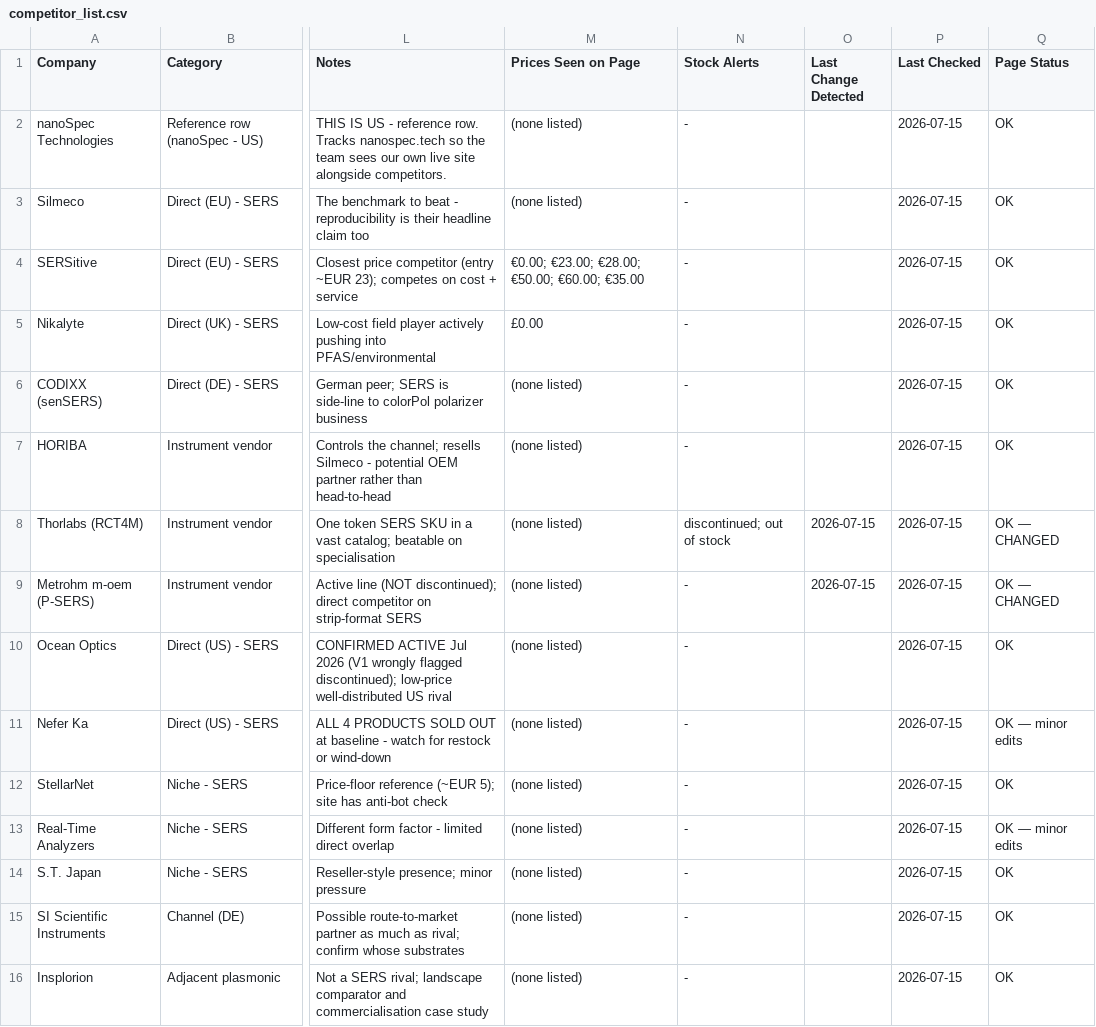
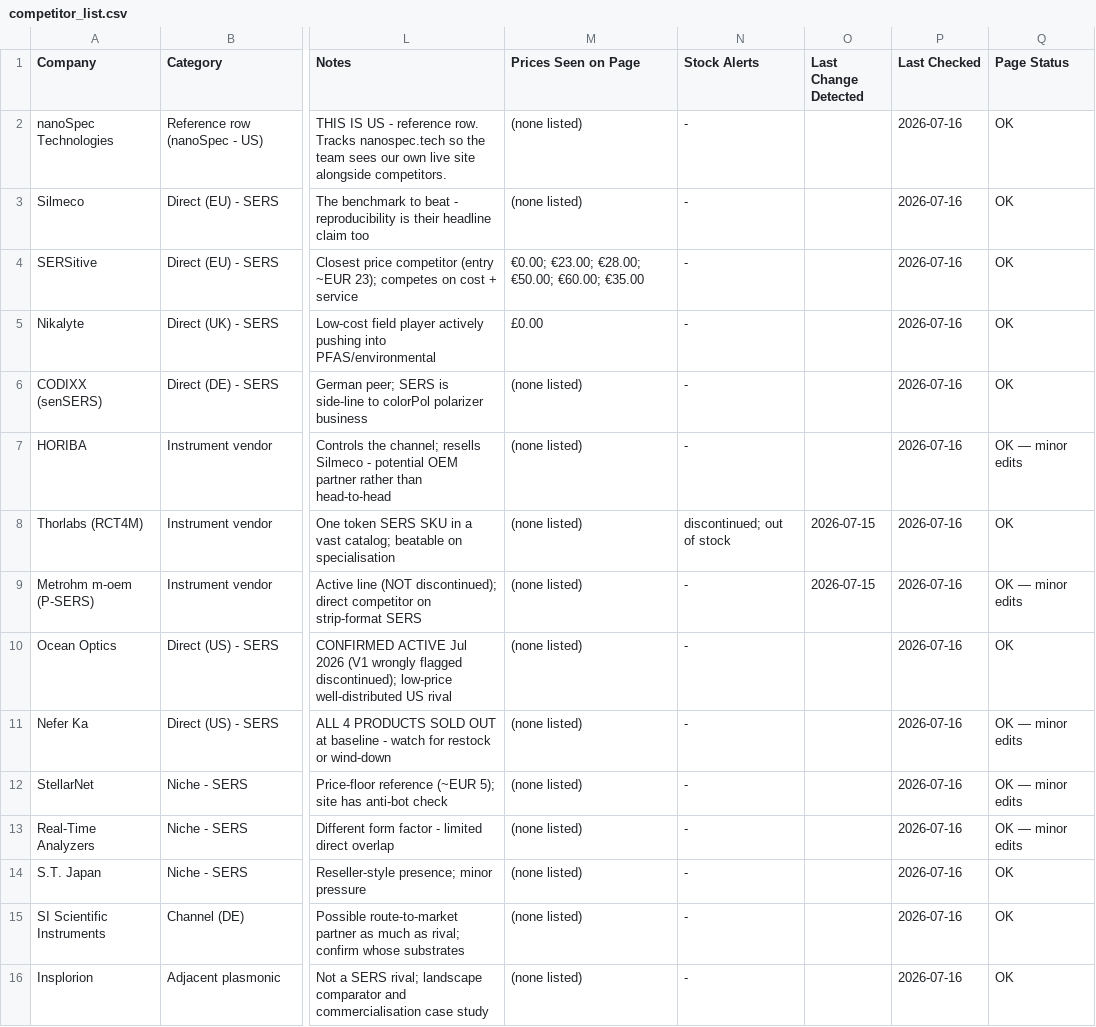
Before and after one commit to ethanlin12369/Auto-Competitor-List, a CSV file: competitor_list.csv, drawn as a sheet; only a part is shown, gaps mark what is left out; the diff names each change by its address in the sheet, - before the commit and + after, or states it on an @@ line.

```diff
--- a/competitor_list.csv
+++ b/competitor_list.csv
-P2:P16 (Last Checked): 2026-07-15
+P2:P16 (Last Checked): 2026-07-16
-Q7 (Page Status): OK
+Q7 (Page Status): OK — minor edits
-Q8 (Page Status): OK — CHANGED
+Q8 (Page Status): OK
-Q9 (Page Status): OK — CHANGED
+Q9 (Page Status): OK — minor edits
-Q12 (Page Status): OK
+Q12 (Page Status): OK — minor edits
```
Also changed, not shown: pfas_competitor_list.csv, technical_comparison.csv, 24 other files.
